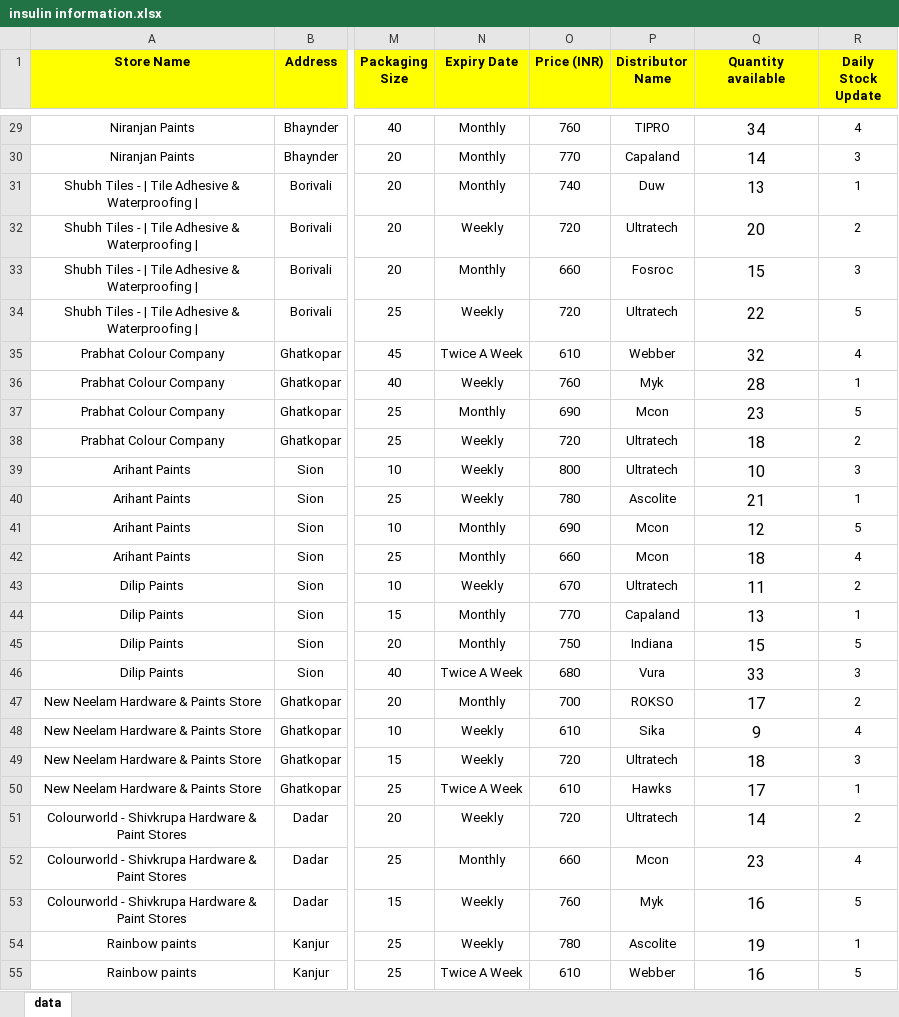
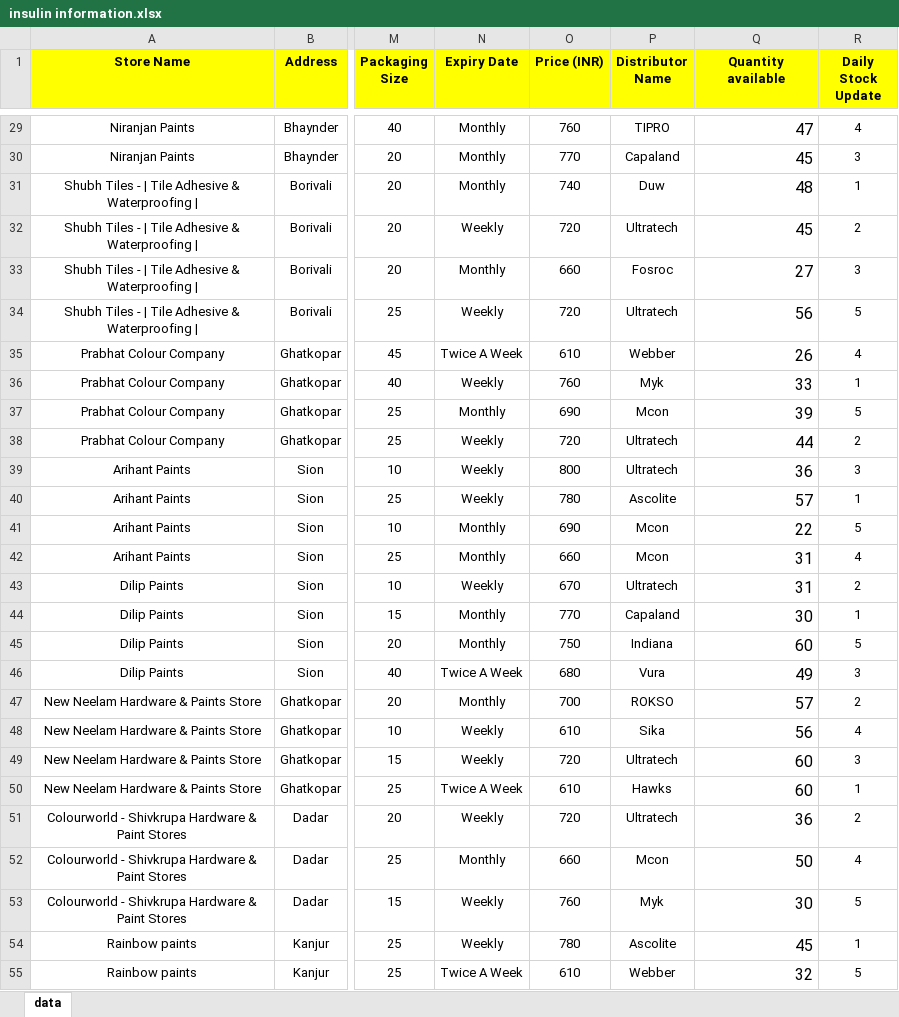
Before and after one commit to SumantKK/My-Project, an Excel workbook: insulin information.xlsx, sheet data, drawn as a sheet; only a part is shown, gaps mark what is left out; values as stored, in another font and other column widths than the file's, no borders; the diff covers the shown part only; the diff names each change by its address in the sheet, - before the commit and + after, or states it on an @@ line.

```diff
--- a/insulin information.xlsx (sheet data)
+++ b/insulin information.xlsx (sheet data)
-Q29:Q55 alignment: center
+Q29:Q55 alignment: right
-Q29 (Quantity available): 34
+Q29 (Quantity available): 47
-Q30 (Quantity available): 14
+Q30 (Quantity available): 45
-Q31 (Quantity available): 13
+Q31 (Quantity available): 48
-Q32 (Quantity available): 20
+Q32 (Quantity available): 45
-Q33 (Quantity available): 15
+Q33 (Quantity available): 27
-Q34 (Quantity available): 22
+Q34 (Quantity available): 56
-Q35 (Quantity available): 32
+Q35 (Quantity available): 26
-Q36 (Quantity available): 28
+Q36 (Quantity available): 33
-Q37 (Quantity available): 23
+Q37 (Quantity available): 39
-Q38 (Quantity available): 18
+Q38 (Quantity available): 44
-Q39 (Quantity available): 10
+Q39 (Quantity available): 36
-Q40 (Quantity available): 21
+Q40 (Quantity available): 57
-Q41 (Quantity available): 12
+Q41 (Quantity available): 22
-Q42 (Quantity available): 18
+Q42 (Quantity available): 31
-Q43 (Quantity available): 11
+Q43 (Quantity available): 31
-Q44 (Quantity available): 13
+Q44 (Quantity available): 30
-Q45 (Quantity available): 15
+Q45 (Quantity available): 60
-Q46 (Quantity available): 33
+Q46 (Quantity available): 49
-Q47 (Quantity available): 17
+Q47 (Quantity available): 57
-Q48 (Quantity available): 9
+Q48 (Quantity available): 56
-Q49 (Quantity available): 18
+Q49 (Quantity available): 60
-Q50 (Quantity available): 17
+Q50 (Quantity available): 60
-Q51 (Quantity available): 14
+Q51 (Quantity available): 36
-Q52 (Quantity available): 23
+Q52 (Quantity available): 50
-Q53 (Quantity available): 16
+Q53 (Quantity available): 30
-Q54 (Quantity available): 19
+Q54 (Quantity available): 45
-Q55 (Quantity available): 16
+Q55 (Quantity available): 32
```
Also changed, not shown: 129 edited cells and cell formats elsewhere in this sheet, formulas that keep their value.
